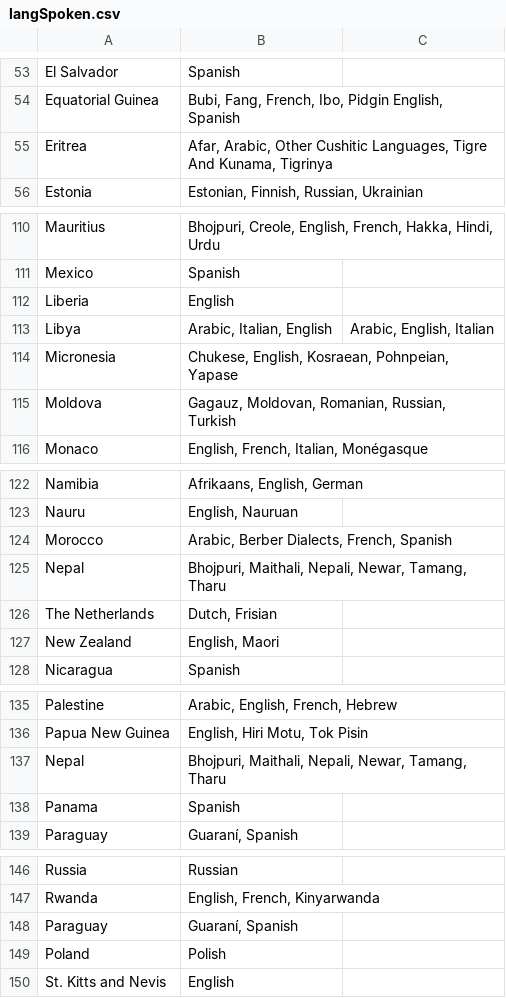
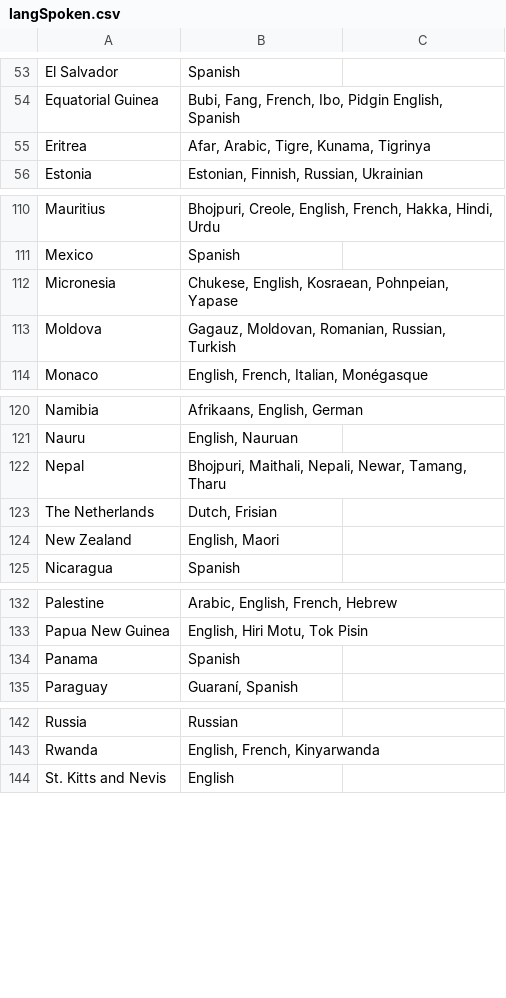
Before and after one commit to cit5940-25sp/cit5940-25sp-classroom-cit-5940-final-project-final_project_template, a CSV file: src/main/resources/langSpoken.csv, drawn as a sheet; only a part is shown, gaps mark what is left out; the diff covers the shown part only.

Commit message:
continued adding language edits to data set, removed duplicates

```diff
--- a/src/main/resources/langSpoken.csv
+++ b/src/main/resources/langSpoken.csv
@@ -54,3 +54,3 @@ El Salvador,"Spanish"
 Equatorial Guinea,"Bubi, Fang, French, Ibo, Pidgin English, Spanish"
-Eritrea,"Afar, Arabic, Other Cushitic Languages, Tigre And Kunama, Tigrinya"
+Eritrea,"Afar, Arabic, Tigre, Kunama, Tigrinya"
 Estonia,"Estonian, Finnish, Russian, Ukrainian"
@@ -111,4 +111,2 @@ Mauritius,"Bhojpuri, Creole, English, French, Hakka, Hindi, Urdu"
 Mexico,"Spanish"
-Liberia, "English"
-Libya, "Arabic, Italian, English","Arabic, English, Italian"
 Micronesia,"Chukese, English, Kosraean, Pohnpeian, Yapase"
@@ -123,2 +121 @@ Namibia,"Afrikaans, English, German"
 Nauru,"English, Nauruan"
-Morocco,"Arabic, Berber Dialects, French, Spanish"
@@ -137 +133,0 @@ Papua New Guinea, "English, Hiri Motu, Tok Pisin"
-Nepal,"Bhojpuri, Maithali, Nepali, Newar, Tamang, Tharu"
@@ -147,3 +143 @@ Russia, "Russian"
 Rwanda,"English, French, Kinyarwanda"
-Paraguay,"Guaraní, Spanish"
-Poland, "Polish"
```
Also changed, not shown: 1 edited cell elsewhere in this file.
